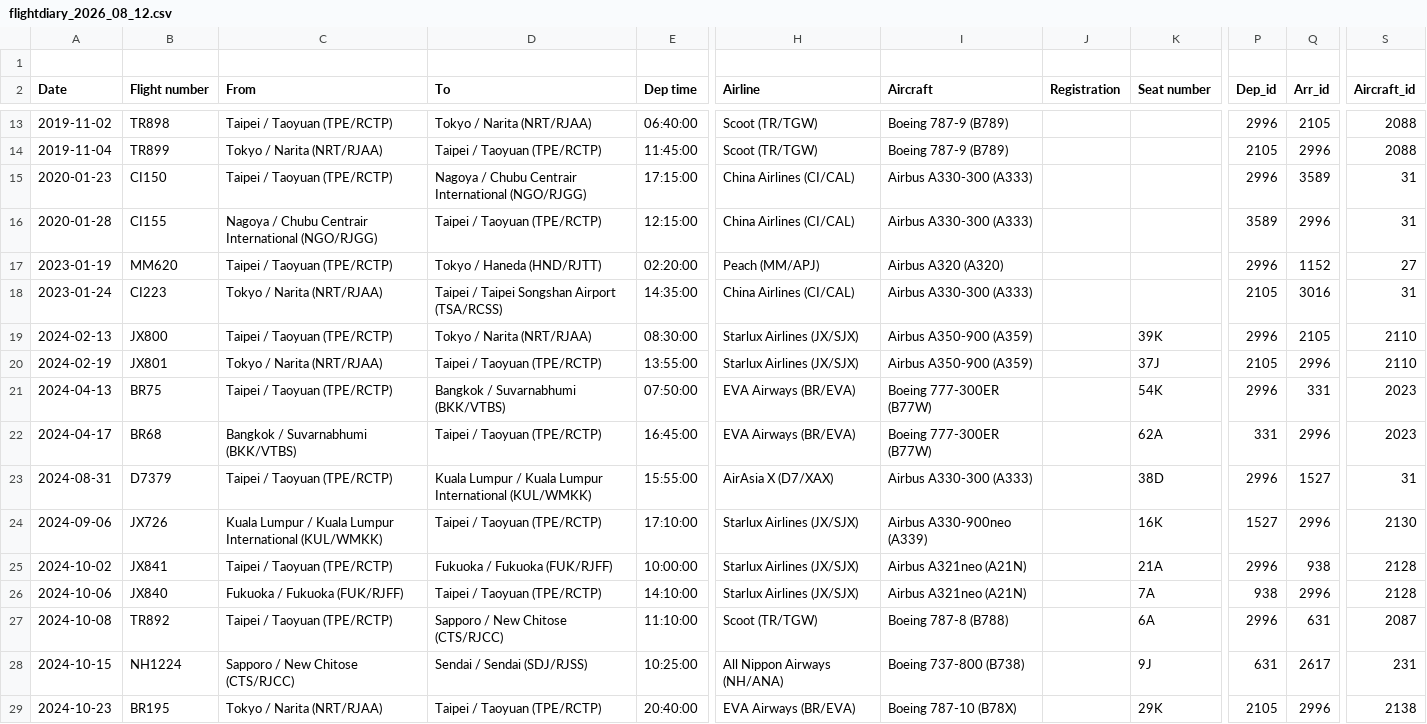
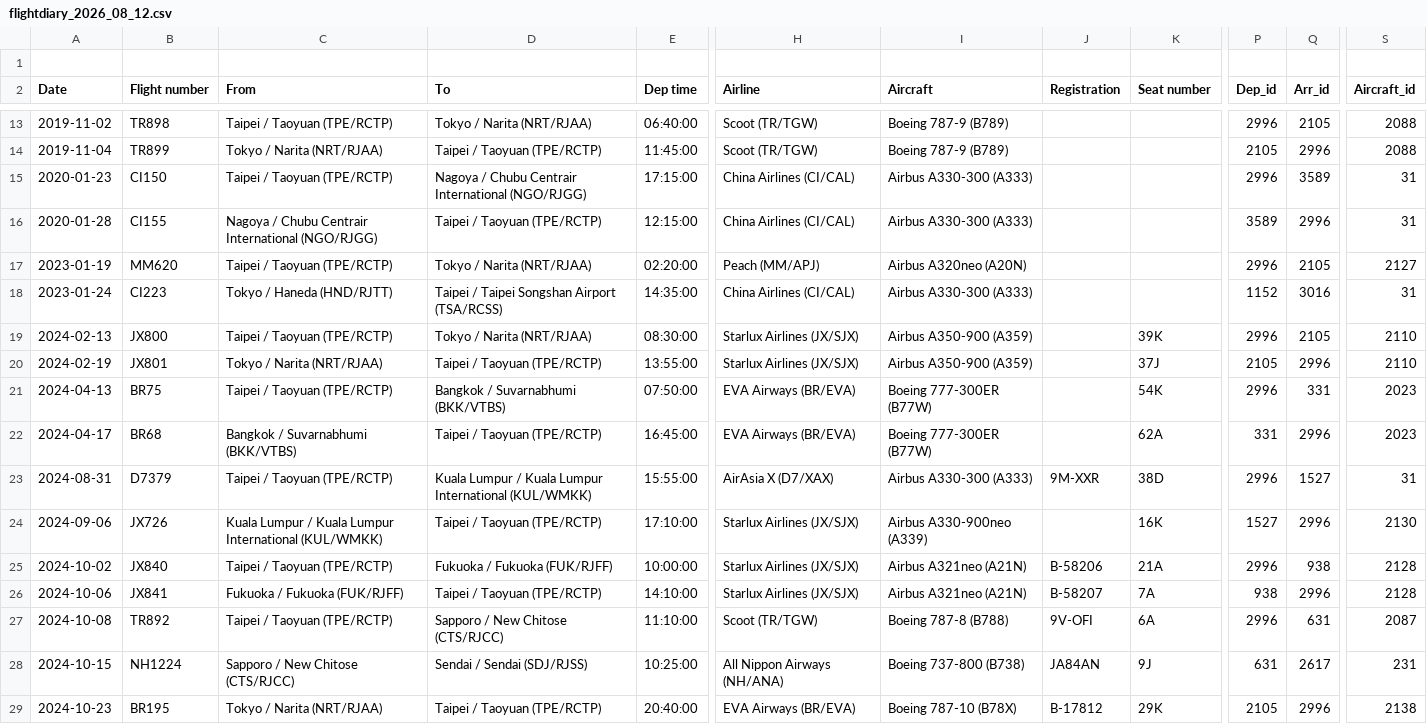
Before and after one commit to hammernatsu/travel, a CSV file: flightdiary_2026_08_12.csv, drawn as a sheet; only a part is shown, gaps mark what is left out; the diff covers the shown part only; the diff names each change by its address in the sheet, - before the commit and + after, or states it on an @@ line.

Commit message:
fix: fixed the flight informations

```diff
--- a/flightdiary_2026_08_12.csv
+++ b/flightdiary_2026_08_12.csv
-D17 (To): Tokyo / Haneda (HND/RJTT)
+D17 (To): Tokyo / Narita (NRT/RJAA)
-I17 (Aircraft): Airbus A320 (A320)
+I17 (Aircraft): Airbus A320neo (A20N)
-Q17 (Arr_id): 1152
+Q17 (Arr_id): 2105
-S17 (Aircraft_id): 27
+S17 (Aircraft_id): 2127
-C18 (From): Tokyo / Narita (NRT/RJAA)
+C18 (From): Tokyo / Haneda (HND/RJTT)
-P18 (Dep_id): 2105
+P18 (Dep_id): 1152
-J23 (Registration): (empty)
+J23 (Registration): 9M-XXR
-B25 (Flight number): JX841
+B25 (Flight number): JX840
-J25 (Registration): (empty)
+J25 (Registration): B-58206
-B26 (Flight number): JX840
+B26 (Flight number): JX841
-J26 (Registration): (empty)
+J26 (Registration): B-58207
-J27 (Registration): (empty)
+J27 (Registration): 9V-OFI
-J28 (Registration): (empty)
+J28 (Registration): JA84AN
-J29 (Registration): (empty)
+J29 (Registration): B-17812
```
Also changed, not shown: 15 edited cells elsewhere in this file, 2 other files.
